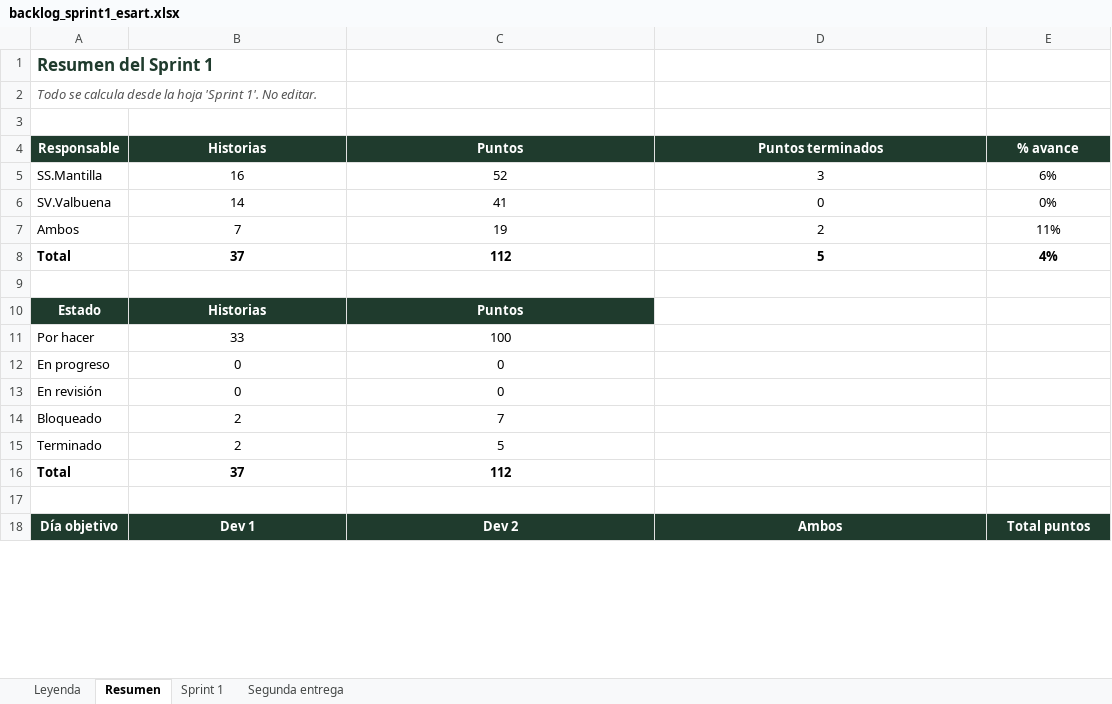
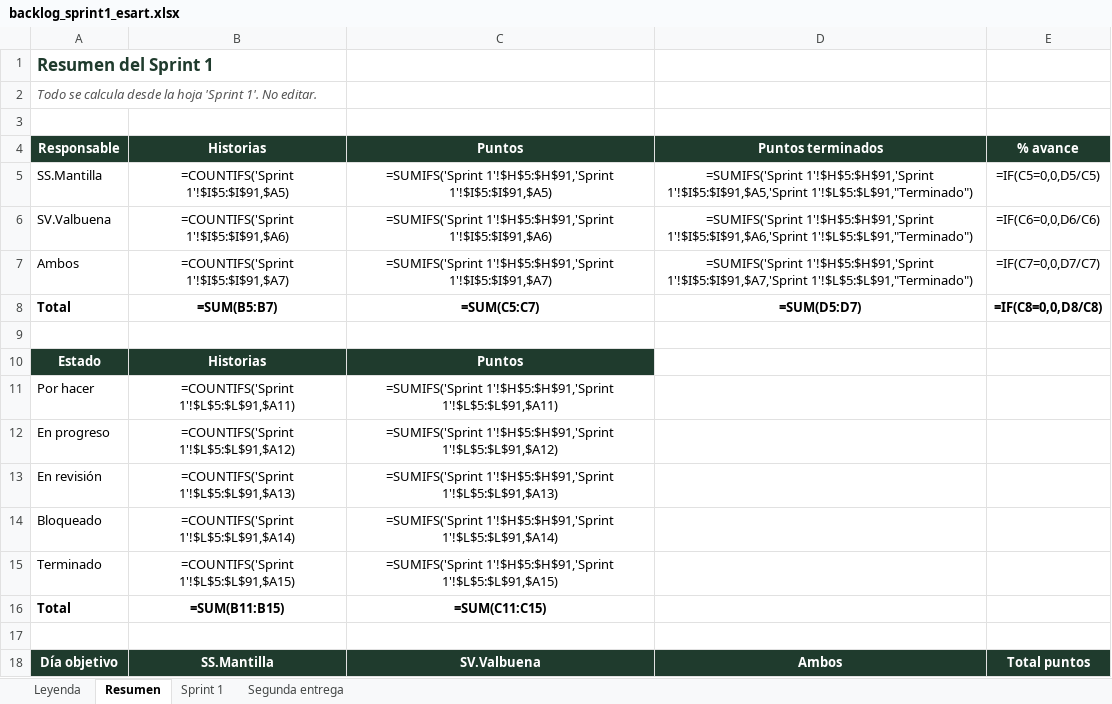
Before and after one commit to wilmermantilla30/esart, an Excel workbook: docs/backlog_sprint1_esart.xlsx, sheet Resumen, drawn as a sheet; only a part is shown; values as stored, in another font and other column widths than the file's, no borders; formulas without a stored value are shown as written; the diff covers the shown part only; the diff names each change by its address in the sheet, - before the commit and + after, or states it on an @@ line.

Commit message:
Ajuste: responsables con nombres en backlog y contrato de esquema v1.0 aprobado

```diff
--- a/docs/backlog_sprint1_esart.xlsx (sheet Resumen)
+++ b/docs/backlog_sprint1_esart.xlsx (sheet Resumen)
-B5: 16
+B5: =COUNTIFS('Sprint 1'!$I$5:$I$91,$A5)
-C5: 52
+C5: =SUMIFS('Sprint 1'!$H$5:$H$91,'Sprint 1'!$I$5:$I$91,$A5)
-D5: 3
+D5: =SUMIFS('Sprint 1'!$H$5:$H$91,'Sprint 1'!$I$5:$I$91,$A5,'Sprint 1'!$L$5:$L$91,"Terminado")
-E5: 6%
+E5: =IF(C5=0,0,D5/C5)
-B6: 14
+B6: =COUNTIFS('Sprint 1'!$I$5:$I$91,$A6)
-C6: 41
+C6: =SUMIFS('Sprint 1'!$H$5:$H$91,'Sprint 1'!$I$5:$I$91,$A6)
-D6: 0
+D6: =SUMIFS('Sprint 1'!$H$5:$H$91,'Sprint 1'!$I$5:$I$91,$A6,'Sprint 1'!$L$5:$L$91,"Terminado")
-E6: 0%
+E6: =IF(C6=0,0,D6/C6)
-B7: 7
+B7: =COUNTIFS('Sprint 1'!$I$5:$I$91,$A7)
-C7: 19
+C7: =SUMIFS('Sprint 1'!$H$5:$H$91,'Sprint 1'!$I$5:$I$91,$A7)
-D7: 2
+D7: =SUMIFS('Sprint 1'!$H$5:$H$91,'Sprint 1'!$I$5:$I$91,$A7,'Sprint 1'!$L$5:$L$91,"Terminado")
-E7: 11%
+E7: =IF(C7=0,0,D7/C7)
-B8: 37
+B8: =SUM(B5:B7)
-C8: 112
+C8: =SUM(C5:C7)
-D8: 5
+D8: =SUM(D5:D7)
-E8: 4%
+E8: =IF(C8=0,0,D8/C8)
-B11: 33
+B11: =COUNTIFS('Sprint 1'!$L$5:$L$91,$A11)
-C11: 100
+C11: =SUMIFS('Sprint 1'!$H$5:$H$91,'Sprint 1'!$L$5:$L$91,$A11)
-B12: 0
+B12: =COUNTIFS('Sprint 1'!$L$5:$L$91,$A12)
-C12: 0
+C12: =SUMIFS('Sprint 1'!$H$5:$H$91,'Sprint 1'!$L$5:$L$91,$A12)
-B13: 0
+B13: =COUNTIFS('Sprint 1'!$L$5:$L$91,$A13)
-C13: 0
+C13: =SUMIFS('Sprint 1'!$H$5:$H$91,'Sprint 1'!$L$5:$L$91,$A13)
-B14: 2
+B14: =COUNTIFS('Sprint 1'!$L$5:$L$91,$A14)
-C14: 7
+C14: =SUMIFS('Sprint 1'!$H$5:$H$91,'Sprint 1'!$L$5:$L$91,$A14)
-B15: 2
+B15: =COUNTIFS('Sprint 1'!$L$5:$L$91,$A15)
-C15: 5
+C15: =SUMIFS('Sprint 1'!$H$5:$H$91,'Sprint 1'!$L$5:$L$91,$A15)
-B16: 37
+B16: =SUM(B11:B15)
-C16: 112
+C16: =SUM(C11:C15)
-B18: Dev 1
+B18: SS.Mantilla
-C18: Dev 2
+C18: SV.Valbuena
```
Also changed, not shown: 37 edited cells elsewhere in this sheet, sheet Sprint 1, sheet Segunda entrega, 1 other file.
